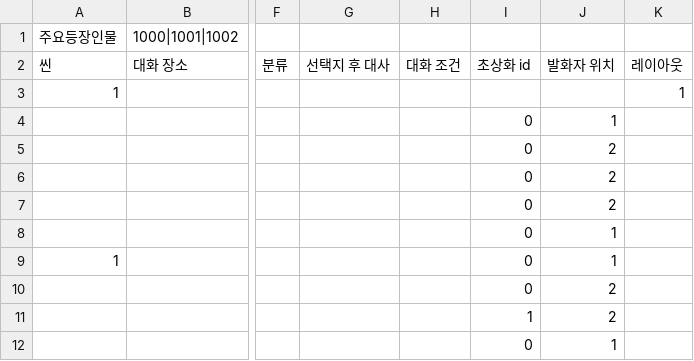
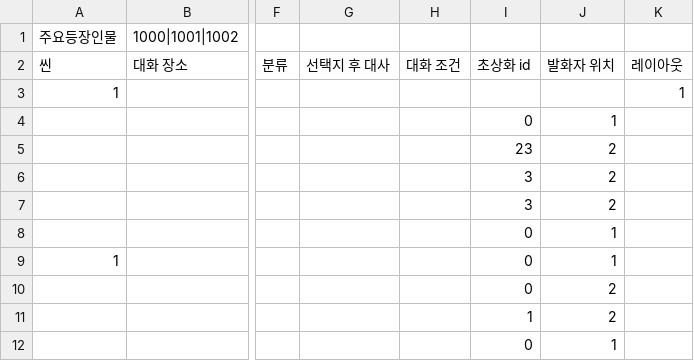
Before and after one commit to sopipc167/UnSleep, a CSV file: UnSleep/Assets/Resources/epi_csv/epi_0.csv, drawn as a sheet; only a part is shown, gaps mark what is left out; the diff names each change by its address in the sheet, - before the commit and + after, or states it on an @@ line.

```diff
--- a/UnSleep/Assets/Resources/epi_csv/epi_0.csv
+++ b/UnSleep/Assets/Resources/epi_csv/epi_0.csv
-I5: 0
+I5: 23
-I6:I7: 0
+I6:I7: 3
```
Also changed, not shown: 29 other files.
